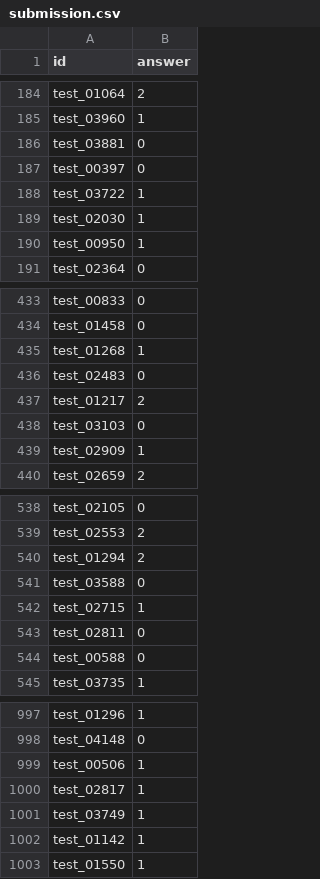
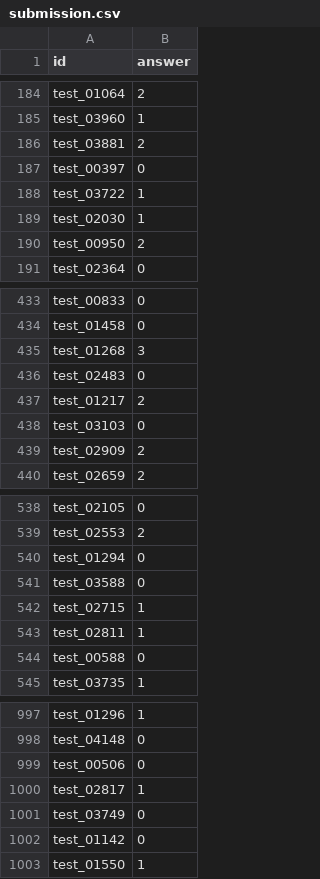
Before and after one commit to mariiaonokhina/Pixels-to-Predictions-Kaggle-Competition, a CSV file: submission.csv, drawn as a sheet; only a part is shown, gaps mark what is left out; the diff covers the shown part only.

```diff
--- a/submission.csv
+++ b/submission.csv
@@ -185,3 +185,3 @@ test_01064,2
 test_03960,1
-test_03881,0
+test_03881,2
 test_00397,0
@@ -189,3 +189,3 @@ test_03722,1
 test_02030,1
-test_00950,1
+test_00950,2
 test_02364,0
@@ -434,3 +434,3 @@ test_00833,0
 test_01458,0
-test_01268,1
+test_01268,3
 test_02483,0
@@ -438,3 +438,3 @@ test_01217,2
 test_03103,0
-test_02909,1
+test_02909,2
 test_02659,2
@@ -539,6 +539,6 @@ test_02105,0
 test_02553,2
-test_01294,2
+test_01294,0
 test_03588,0
 test_02715,1
-test_02811,0
+test_02811,1
 test_00588,0
@@ -998,6 +998,6 @@ test_01296,1
 test_04148,0
-test_00506,1
+test_00506,0
 test_02817,1
-test_03749,1
-test_01142,1
+test_03749,0
+test_01142,0
 test_01550,1
```
Also changed, not shown: 48 edited cells elsewhere in this file, 1 other file.
